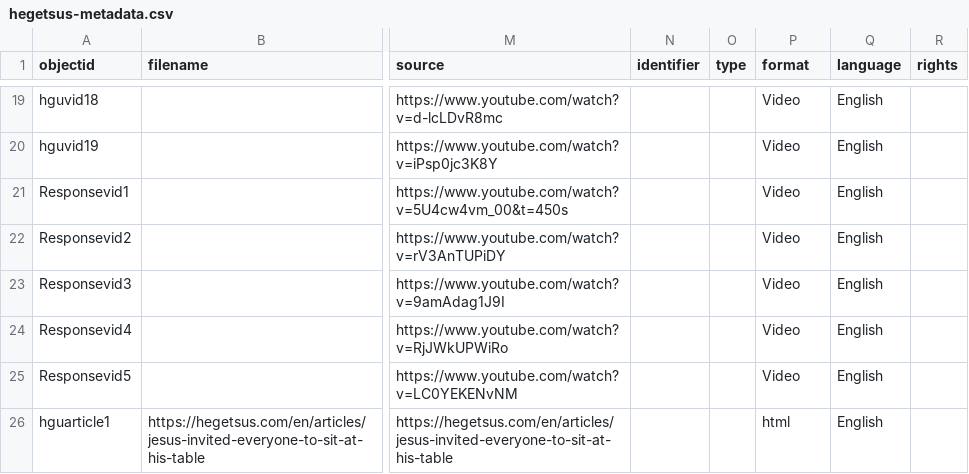
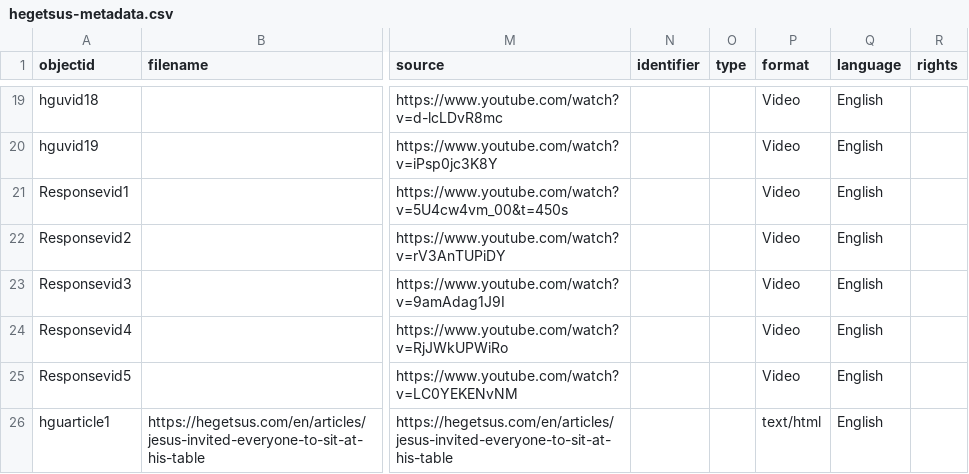
Before and after one commit to MichaelMoran14/HGU, a CSV file: _data/hegetsus-metadata.csv, drawn as a sheet; only a part is shown, gaps mark what is left out; the diff names each change by its address in the sheet, - before the commit and + after, or states it on an @@ line.

Commit message:
Add files via upload

```diff
--- a/_data/hegetsus-metadata.csv
+++ b/_data/hegetsus-metadata.csv
-P26 (format): html
+P26 (format): text/html
```
